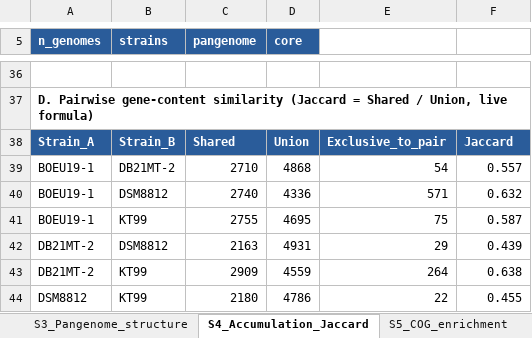
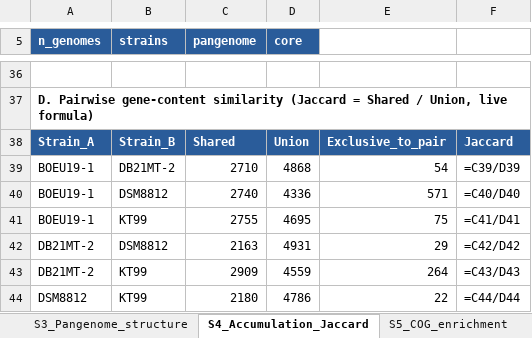
Before and after one commit to hanseln3s5/Shewanella-benthica-hadal-pangenome, an Excel workbook: Supplementary_Tables_S1-S10.xlsx, sheet S4_Accumulation_Jaccard, drawn as a sheet; only a part is shown, gaps mark what is left out; values as stored, in another font and other column widths than the file's, no borders; formulas without a stored value are shown as written; the diff names each change by its address in the sheet, - before the commit and + after, or states it on an @@ line.

```diff
--- a/Supplementary_Tables_S1-S10.xlsx (sheet S4_Accumulation_Jaccard)
+++ b/Supplementary_Tables_S1-S10.xlsx (sheet S4_Accumulation_Jaccard)
-F39: 0.557
+F39: =C39/D39
-F40: 0.632
+F40: =C40/D40
-F41: 0.587
+F41: =C41/D41
-F42: 0.439
+F42: =C42/D42
-F43: 0.638
+F43: =C43/D43
-F44: 0.455
+F44: =C44/D44
```
Also changed, not shown: sheet S2_Annotation_coverage, sheet S3_Pangenome_structure, sheet S10_Software.
